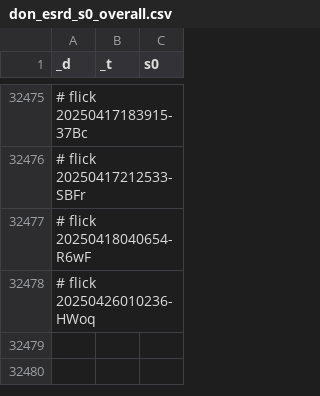
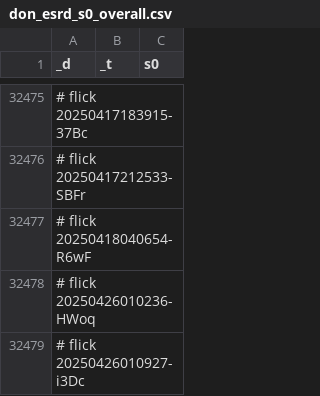
Before and after one commit to abikesa/screwdriver, a CSV file: kitabo/ensi/ukubona/donorcase/test3/assets/csv/don_esrd_s0_overall.csv, drawn as a sheet; only a part is shown, gaps mark what is left out.

Commit message:
kitabo/ensi/ukubona/donorcase/test3/assets/csv/don_esrd_s0_overall.csv

```diff
--- a/kitabo/ensi/ukubona/donorcase/test3/assets/csv/don_esrd_s0_overall.csv
+++ b/kitabo/ensi/ukubona/donorcase/test3/assets/csv/don_esrd_s0_overall.csv
@@ -32478 +32478,2 @@ _d,_t,s0
 # flick 20250426010236-HWoq
+# flick 20250426010927-i3Dc
```
